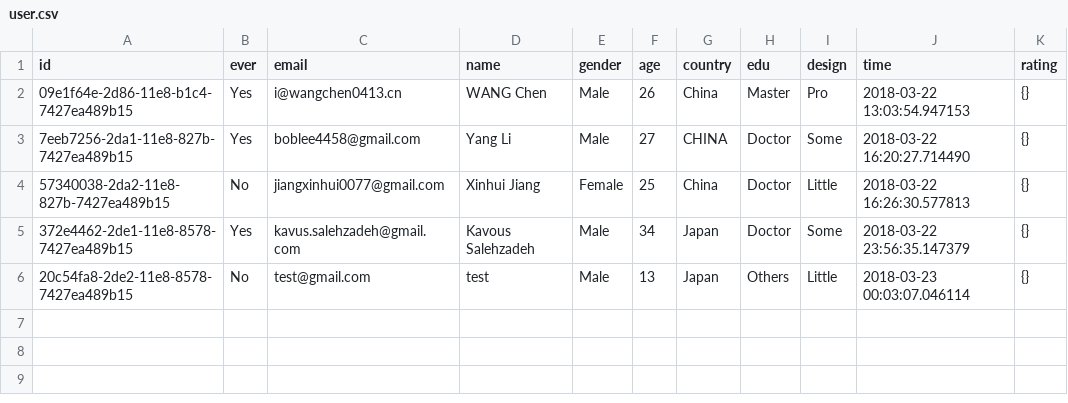
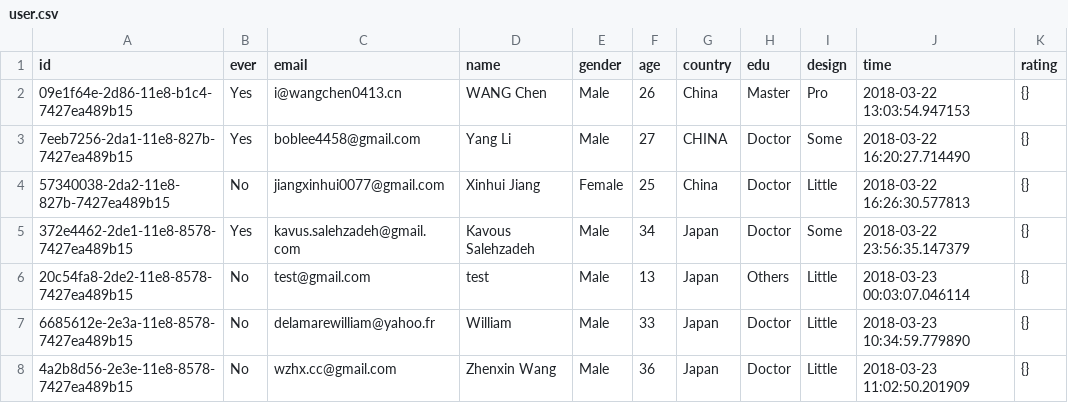
Before and after one commit to CranberryWong/CHEC-Renlab, a CSV file: data/user.csv, drawn as a sheet.

```diff
--- a/data/user.csv
+++ b/data/user.csv
@@ -6 +6,3 @@ id,ever,email,name,gender,age,country,edu,design,time,rating
 20c54fa8-2de2-11e8-8578-7427ea489b15,No,test@gmail.com,test,Male,13,Japan,Others,Little,2018-03-23 00:03:07.046114,{}
+6685612e-2e3a-11e8-8578-7427ea489b15,No,delamarewilliam@yahoo.fr,William,Male,33,Japan,Doctor,Little,2018-03-23 10:34:59.779890,{}
+4a2b8d56-2e3e-11e8-8578-7427ea489b15,No,wzhx.cc@gmail.com,Zhenxin Wang,Male,36,Japan,Doctor,Little,2018-03-23 11:02:50.201909,{}
```
Also changed, not shown: data/webpage.csv, 1 other file.
